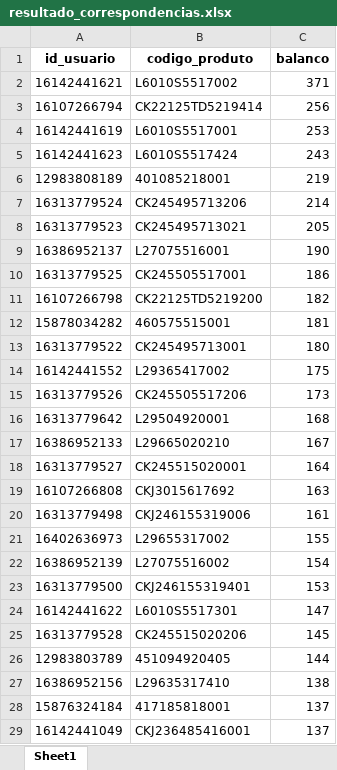
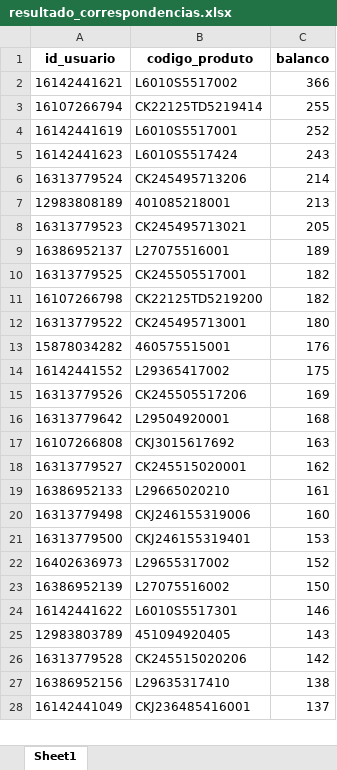
Before and after one commit to V1ctzzzC/marchon, an Excel workbook: resultado_correspondencias.xlsx, sheet Sheet1, drawn as a sheet; only a part is shown; values as stored, in another font and other column widths than the file's, no borders; removed rows and columns are numbered as before the commit, all else as after; the diff covers the shown part only; the diff names each change by its address in the sheet, - before the commit and + after, or states it on an @@ line.

```diff
--- a/resultado_correspondencias.xlsx (sheet Sheet1)
+++ b/resultado_correspondencias.xlsx (sheet Sheet1)
-C2 (balanco): 371
+C2 (balanco): 366
-C3 (balanco): 256
+C3 (balanco): 255
-C4 (balanco): 253
+C4 (balanco): 252
-row 6: 12983808189 | 401085218001 | 219
+row 7: 12983808189 | 401085218001 | 213
-C9 (balanco): 190
+C9 (balanco): 189
-C10 (balanco): 186
+C10 (balanco): 182
-row 12: 15878034282 | 460575515001 | 181
+row 13: 15878034282 | 460575515001 | 176
-C15 (balanco): 173
+C15 (balanco): 169
-row 17: 16386952133 | L29665020210 | 167
-row 18: 16313779527 | CK245515020001 | 164
+row 18: 16313779527 | CK245515020001 | 162
+row 19: 16386952133 | L29665020210 | 161
-C20 (balanco): 161
+C20 (balanco): 160
-row 21: 16402636973 | L29655317002 | 155
-row 22: 16386952139 | L27075516002 | 154
+row 22: 16402636973 | L29655317002 | 152
+row 23: 16386952139 | L27075516002 | 150
-C24 (balanco): 147
+C24 (balanco): 146
-row 25: 16313779528 | CK245515020206 | 145
-C25 (balanco): 144
+C25 (balanco): 143
+row 26: 16313779528 | CK245515020206 | 142
@@ row 28 moved to row 29: 15876324184 @@
```
Also changed, not shown: 127 added rows, 136 removed rows, 1029 moved rows and 21 edited cells elsewhere in this sheet.
